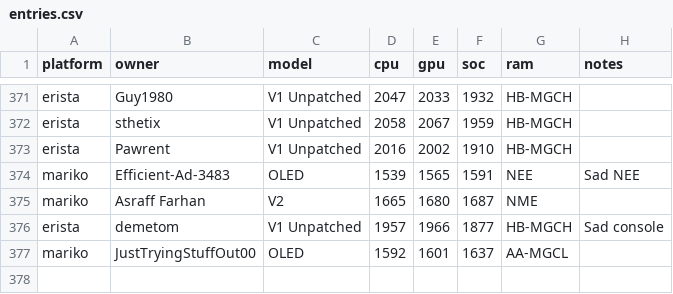
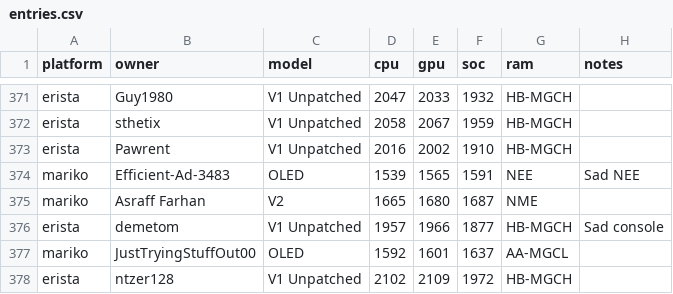
Before and after one commit to Horizon-OC/speedodb, a CSV file: data/entries.csv, drawn as a sheet; only a part is shown, gaps mark what is left out.

```diff
--- a/data/entries.csv
+++ b/data/entries.csv
@@ -377 +377,2 @@ erista,demetom,V1 Unpatched,1957,1966,1877,HB-MGCH,Sad  console
 mariko,JustTryingStuffOut00,OLED,1592,1601,1637,AA-MGCL,
+erista,ntzer128,V1 Unpatched,2102,2109,1972,HB-MGCH,
```
Also changed, not shown: 1 other file.
